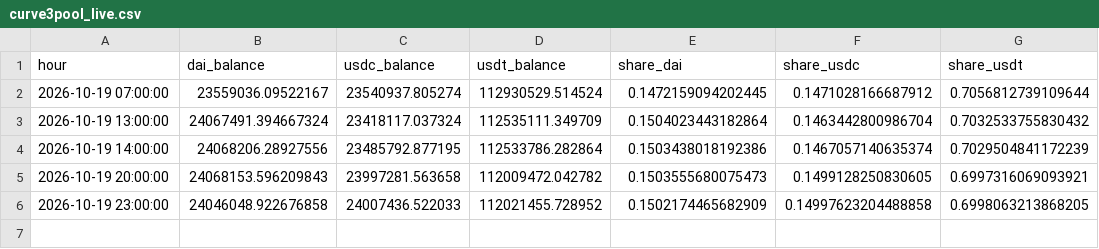
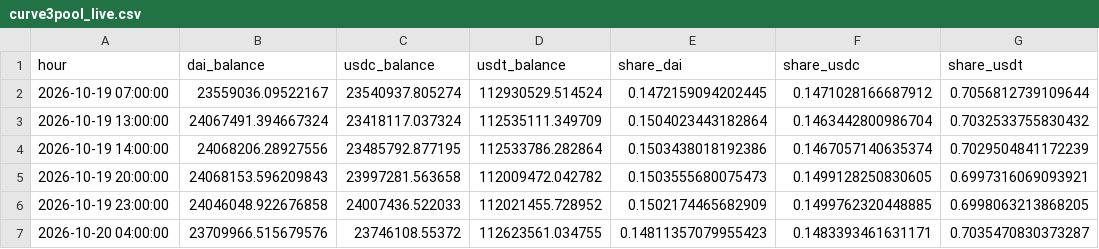
Before and after one commit to ohope0211/stablecoin-depeg-ews, a CSV file: data/live/curve3pool_live.csv, drawn as a sheet.

```diff
--- a/data/live/curve3pool_live.csv
+++ b/data/live/curve3pool_live.csv
@@ -5,2 +5,3 @@ hour,dai_balance,usdc_balance,usdt_balance,share_dai,share_usdc,share_usdt
 2026-10-19 20:00:00,24068153.596209843,23997281.563658,112009472.042782,0.1503555680075473,0.1499128250830605,0.6997316069093921
-2026-10-19 23:00:00,24046048.922676858,24007436.522033,112021455.728952,0.1502174465682909,0.14997623204488858,0.6998063213868205
+2026-10-19 23:00:00,24046048.922676858,24007436.522033,112021455.728952,0.1502174465682909,0.1499762320448885,0.6998063213868205
+2026-10-20 04:00:00,23709966.515679576,23746108.55372,112623561.034755,0.14811357079955423,0.1483393461631171,0.7035470830373287
```
Also changed, not shown: data/live/latest.csv, 1 other file.
